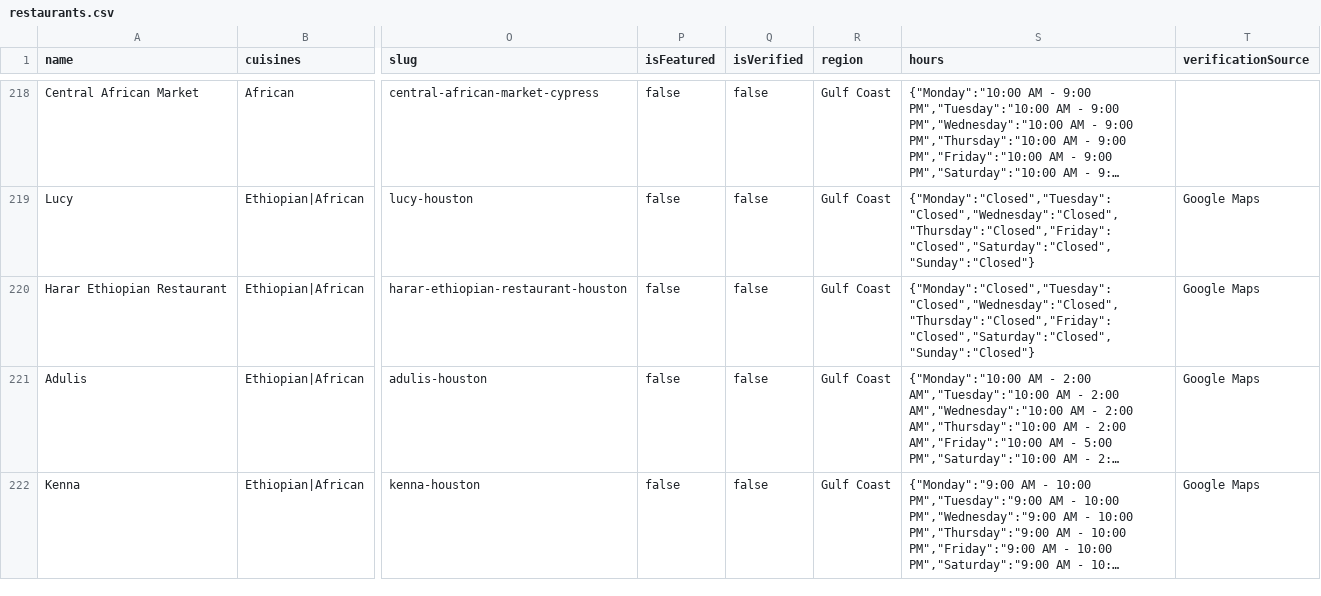
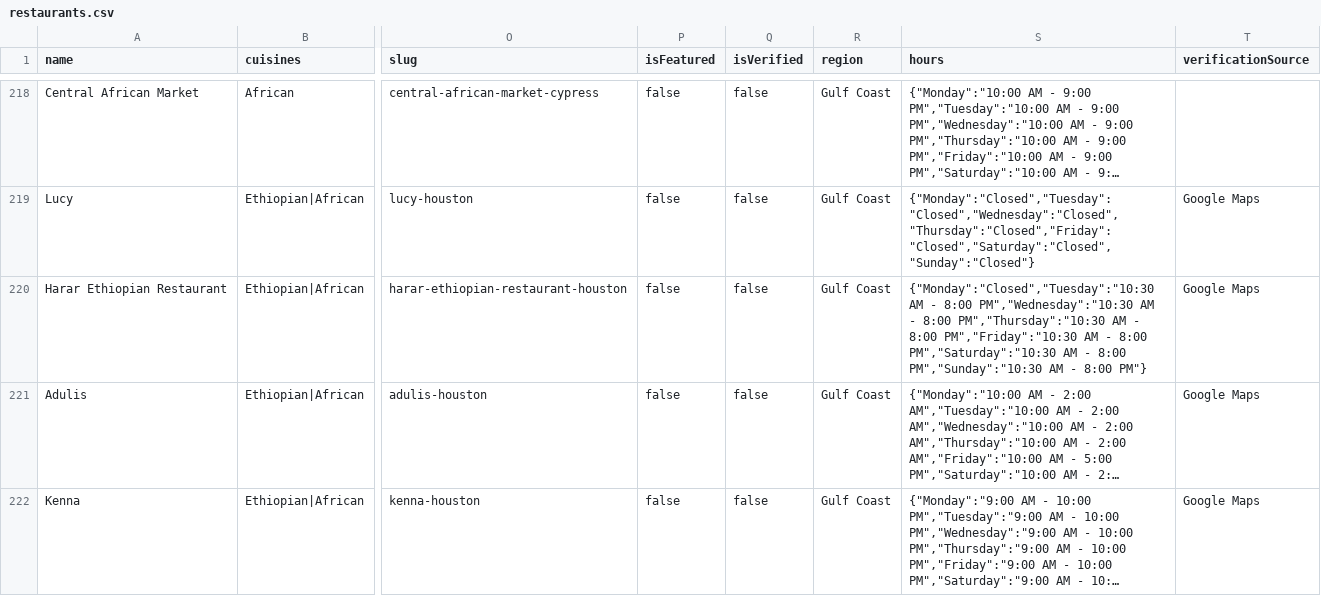
Before and after one commit to oobaretin/realtasteofafrica, a CSV file: realtasteofafrica/data/restaurants.csv, drawn as a sheet; only a part is shown, gaps mark what is left out; long unchanged cells end in …; the diff names each change by its address in the sheet, - before the commit and + after, or states it on an @@ line.

```diff
--- a/realtasteofafrica/data/restaurants.csv
+++ b/realtasteofafrica/data/restaurants.csv
-S220 (hours): {"Monday":"Closed","Tuesday":"Closed","Wednesday":"Closed","Thursday":"Closed","Friday":"Closed","Saturday":"Closed","Sunday":"Closed"}
+S220 (hours): {"Monday":"Closed","Tuesday":"10:30 AM - 8:00 PM","Wednesday":"10:30 AM - 8:00 PM","Thursday":"10:30 AM - 8:00 PM","Friday":"10:30 AM - 8:00 PM","Saturday":"10:30 AM - 8:00 PM","Sunday":"10:30 AM - 8:00 PM"}
```
Also changed, not shown: 1 other file.
